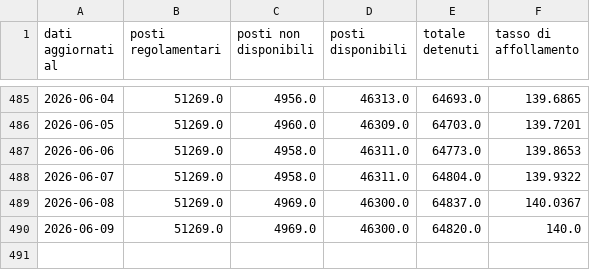
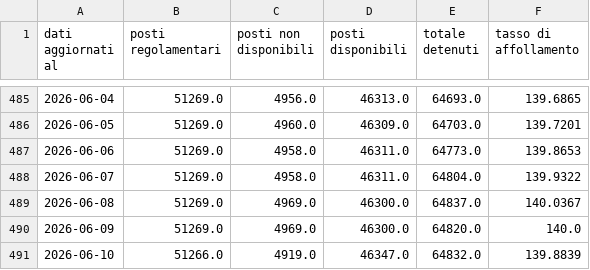
Before and after one commit to marcodallastella/sovraffollamento_carcerario, a CSV file: outputs/viz/institutes_totals.csv, drawn as a sheet; only a part is shown, gaps mark what is left out.

```diff
--- a/outputs/viz/institutes_totals.csv
+++ b/outputs/viz/institutes_totals.csv
@@ -490 +490,2 @@ dati aggiornati al,posti regolamentari,posti non disponibili,posti disponibili,t
 2026-06-09,51269.0,4969.0,46300.0,64820.0,140.0
+2026-06-10,51266.0,4919.0,46347.0,64832.0,139.8839
```
Also changed, not shown: outputs/viz/institutes_critical.csv, outputs/viz/institutes_most_recent.csv, 4 other files.
